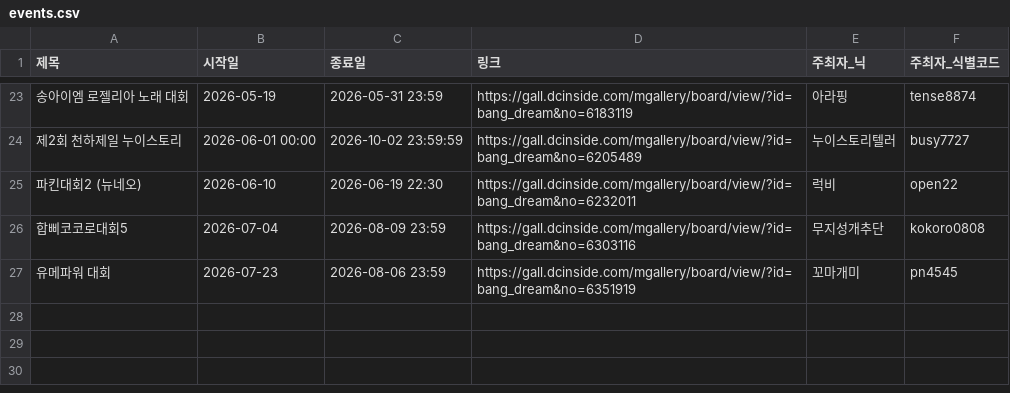
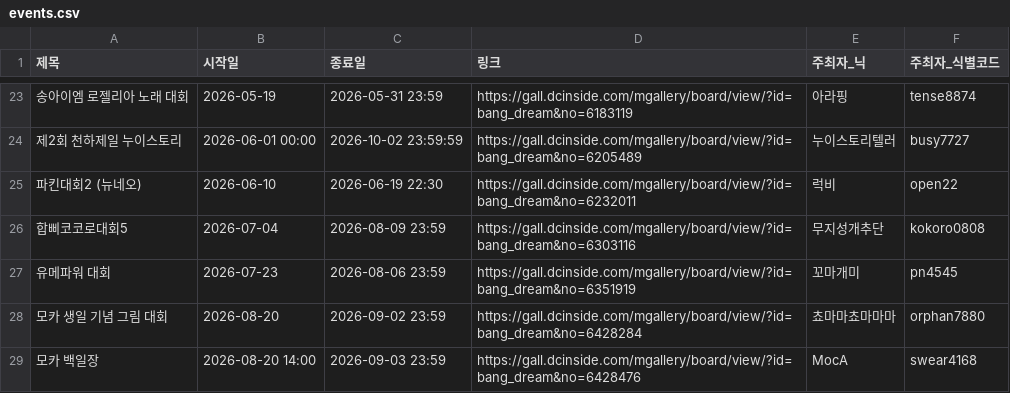
Before and after one commit to bandorigall/bangdream_competition.github.io, a CSV file: events.csv, drawn as a sheet; only a part is shown, gaps mark what is left out.

```diff
--- a/events.csv
+++ b/events.csv
@@ -27 +27,3 @@
 유메파워 대회,2026-07-23,2026-08-06 23:59,https://gall.dcinside.com/mgallery/board/view/?id=bang_dream&no=6351919,꼬마개미,pn4545
+모카 생일 기념 그림 대회,2026-08-20,2026-09-02 23:59,https://gall.dcinside.com/mgallery/board/view/?id=bang_dream&no=6428284,쵸마마쵸마마마,orphan7880
+모카 백일장,2026-08-20 14:00,2026-09-03 23:59,https://gall.dcinside.com/mgallery/board/view/?id=bang_dream&no=6428476,MocA,swear4168
```
Also changed, not shown: 2 other files.
